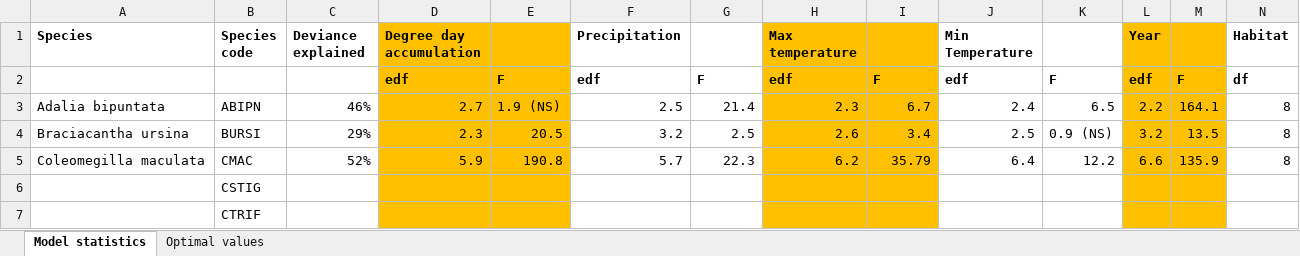
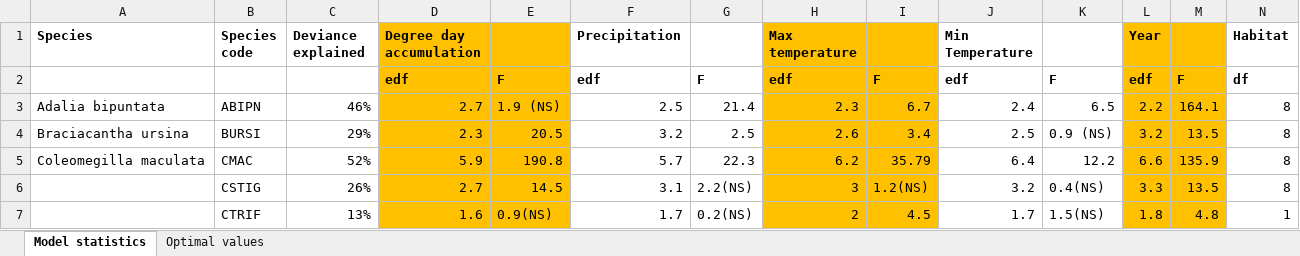
Before and after one commit to BahlaiLab/KBS_LB_phenology, an Excel workbook: plots/KBS native species phenology summary statisics and environmental optima.xlsx, sheet Model statistics, drawn as a sheet; only a part is shown; values as stored, in another font and other column widths than the file's, no borders; the diff covers the shown part only; the diff names each change by its address in the sheet, - before the commit and + after, or states it on an @@ line.

```diff
--- a/plots/KBS native species phenology summary statisics and environmental optima.xlsx (sheet Model statistics)
+++ b/plots/KBS native species phenology summary statisics and environmental optima.xlsx (sheet Model statistics)
-C6 (Deviance explained): (empty)
+C6 (Deviance explained): 26%
-D6 (Degree day accumulation): (empty)
+D6 (Degree day accumulation): 2.7
-E6: (empty)
+E6: 14.5
-F6 (Precipitation): (empty)
+F6 (Precipitation): 3.1
-G6: (empty)
+G6: 2.2(NS)
-H6 (Max temperature): (empty)
+H6 (Max temperature): 3
-I6: (empty)
+I6: 1.2(NS)
-J6 (Min Temperature): (empty)
+J6 (Min Temperature): 3.2
-K6: (empty)
+K6: 0.4(NS)
-L6 (Year): (empty)
+L6 (Year): 3.3
-M6: (empty)
+M6: 13.5
-N6 (Habitat): (empty)
+N6 (Habitat): 8
-C7 (Deviance explained): (empty)
+C7 (Deviance explained): 13%
-D7 (Degree day accumulation): (empty)
+D7 (Degree day accumulation): 1.6
-E7: (empty)
+E7: 0.9(NS)
-F7 (Precipitation): (empty)
+F7 (Precipitation): 1.7
-G7: (empty)
+G7: 0.2(NS)
-H7 (Max temperature): (empty)
+H7 (Max temperature): 2
-I7: (empty)
+I7: 4.5
-J7 (Min Temperature): (empty)
+J7 (Min Temperature): 1.7
-K7: (empty)
+K7: 1.5(NS)
-L7 (Year): (empty)
+L7 (Year): 1.8
-M7: (empty)
+M7: 4.8
-N7 (Habitat): (empty)
+N7 (Habitat): 1
```
Also changed, not shown: 67 edited cells elsewhere in this sheet, sheet Optimal values, 11 other files.
